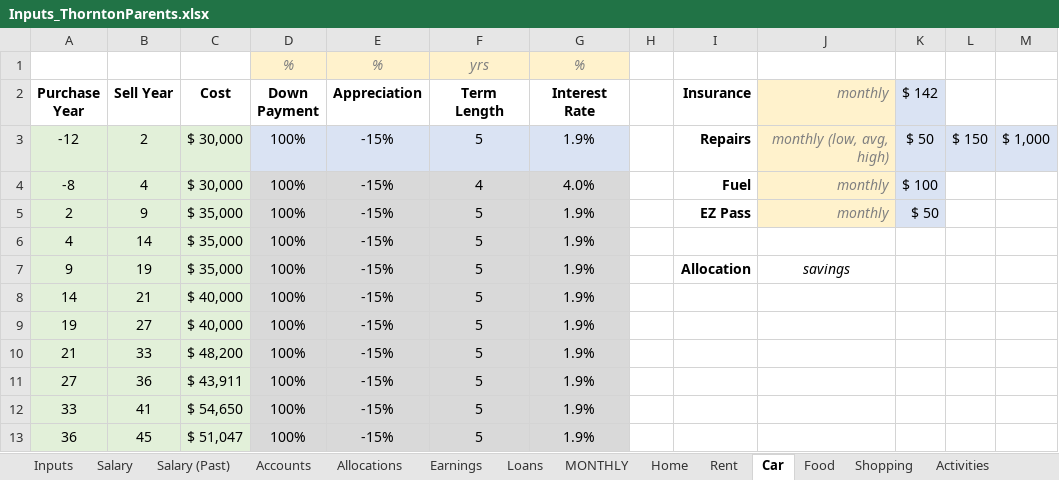
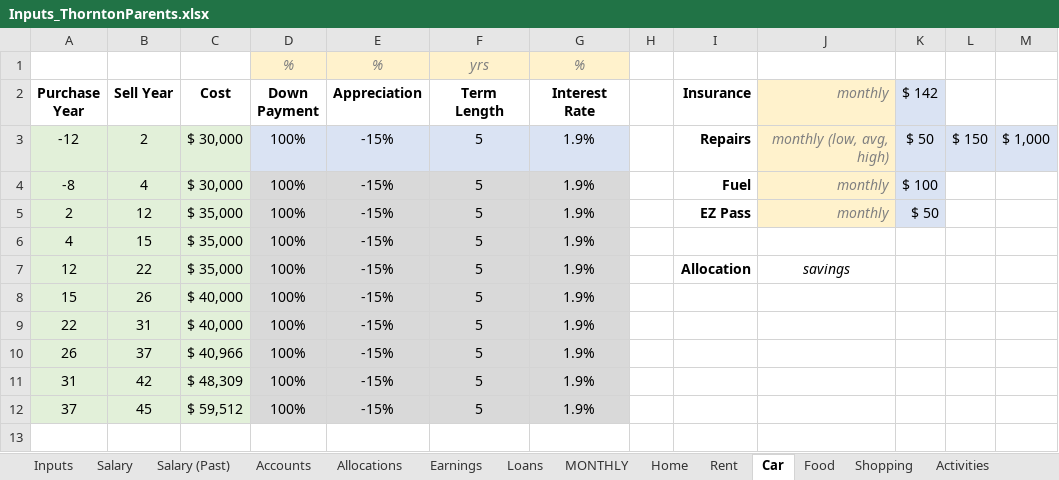
Before and after one commit to rthornton3i/personalFinances, an Excel workbook: python/Inputs/Inputs_ThorntonParents.xlsx, sheet Car, drawn as a sheet; values as stored, in another font and other column widths than the file's, no borders; removed rows and columns are numbered as before the commit, all else as after; the diff names each change by its address in the sheet, - before the commit and + after, or states it on an @@ line.

```diff
--- a/python/Inputs/Inputs_ThorntonParents.xlsx (sheet Car)
+++ b/python/Inputs/Inputs_ThorntonParents.xlsx (sheet Car)
-F4 (Term Length): 4
+F4 (Term Length): 5
-G4 (Interest Rate): 4.0%
+G4 (Interest Rate): 1.9%
-B5 (Sell Year): 9
+B5 (Sell Year): 12
-B6 (Sell Year): 14
+B6 (Sell Year): 15
-A7 (Purchase Year): 9
+A7 (Purchase Year): 12
-B7 (Sell Year): 19
+B7 (Sell Year): 22
-A8 (Purchase Year): 14
+A8 (Purchase Year): 15
-B8 (Sell Year): 21
+B8 (Sell Year): 26
-A9 (Purchase Year): 19
+A9 (Purchase Year): 22
-B9 (Sell Year): 27
+B9 (Sell Year): 31
-A10 (Purchase Year): 21
+A10 (Purchase Year): 26
-B10 (Sell Year): 33
+B10 (Sell Year): 37
-C10 (Cost): $ 48,200
+C10 (Cost): $ 40,966
-A11 (Purchase Year): 27
+A11 (Purchase Year): 31
-B11 (Sell Year): 36
+B11 (Sell Year): 42
-C11 (Cost): $ 43,911
+C11 (Cost): $ 48,309
-row 12: 33 | 41 | $ 54,650 | 100% | -15% | 5 | 1.9%
-A12 (Purchase Year): 36
+A12 (Purchase Year): 37
-C12 (Cost): $ 51,047
+C12 (Cost): $ 59,512
```
Also changed, not shown: sheet Salary, sheet Accounts, sheet Health Care, sheet Inputs, formulas that keep their value, python/Inputs/Inputs.xlsx, 3 other files.
